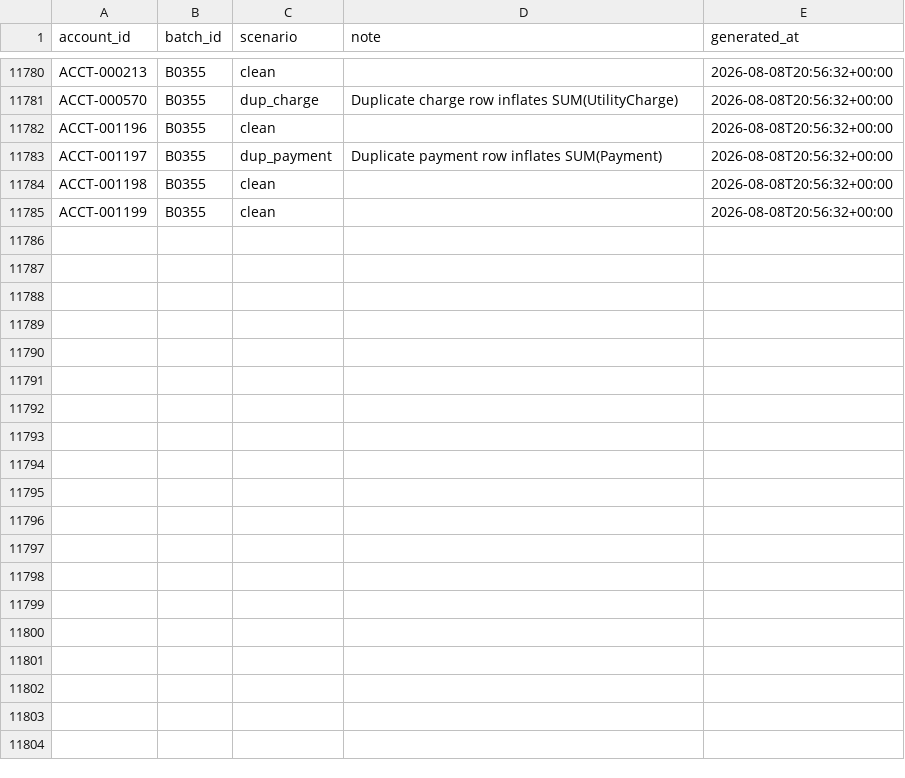
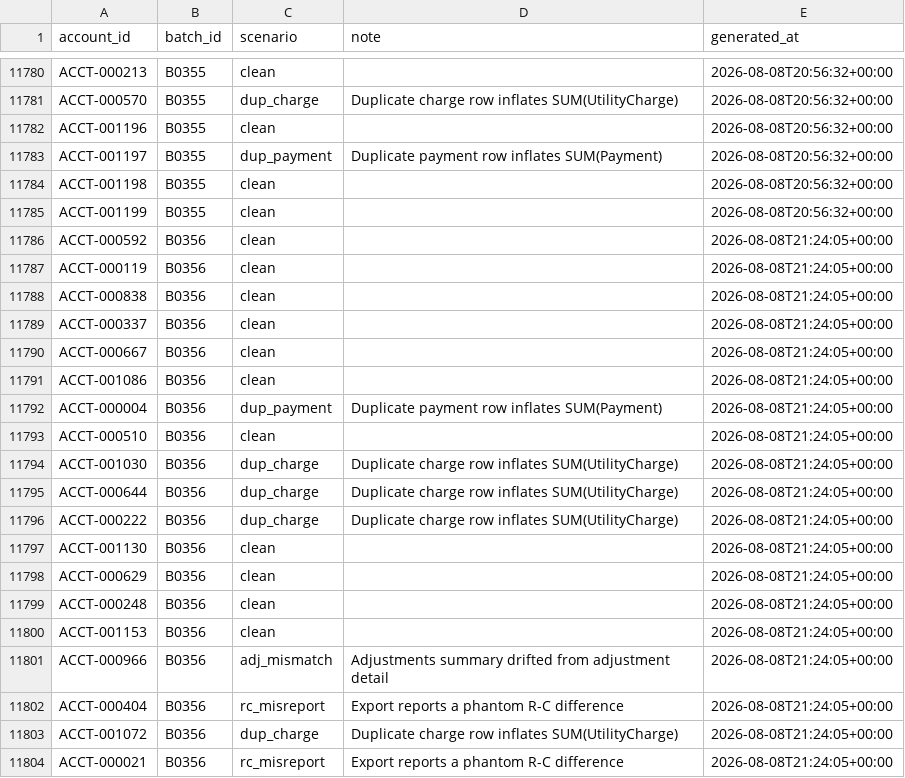
Before and after one commit to jelendu/remit-reconciliation-engine, a CSV file: data_gen/output/_scenarios.csv, drawn as a sheet; only a part is shown, gaps mark what is left out; the diff covers the shown part only; the diff names each change by its address in the sheet, - before the commit and + after, or states it on an @@ line.

```diff
--- a/data_gen/output/_scenarios.csv
+++ b/data_gen/output/_scenarios.csv
+row 11786: ACCT-000592 | B0356 | clean |  | 2026-08-08T21:24:05+00:00
+row 11787: ACCT-000119 | B0356 | clean |  | 2026-08-08T21:24:05+00:00
+row 11788: ACCT-000838 | B0356 | clean |  | 2026-08-08T21:24:05+00:00
+row 11789: ACCT-000337 | B0356 | clean |  | 2026-08-08T21:24:05+00:00
+row 11790: ACCT-000667 | B0356 | clean |  | 2026-08-08T21:24:05+00:00
+row 11791: ACCT-001086 | B0356 | clean |  | 2026-08-08T21:24:05+00:00
+row 11792: ACCT-000004 | B0356 | dup_payment | Duplicate payment row inflates SUM(Payment) | 2026-08-08T21:24:05+00:00
+row 11793: ACCT-000510 | B0356 | clean |  | 2026-08-08T21:24:05+00:00
+row 11794: ACCT-001030 | B0356 | dup_charge | Duplicate charge row inflates SUM(UtilityCharge) | 2026-08-08T21:24:05+00:00
+row 11795: ACCT-000644 | B0356 | dup_charge | Duplicate charge row inflates SUM(UtilityCharge) | 2026-08-08T21:24:05+00:00
+row 11796: ACCT-000222 | B0356 | dup_charge | Duplicate charge row inflates SUM(UtilityCharge) | 2026-08-08T21:24:05+00:00
+row 11797: ACCT-001130 | B0356 | clean |  | 2026-08-08T21:24:05+00:00
+row 11798: ACCT-000629 | B0356 | clean |  | 2026-08-08T21:24:05+00:00
+row 11799: ACCT-000248 | B0356 | clean |  | 2026-08-08T21:24:05+00:00
+row 11800: ACCT-001153 | B0356 | clean |  | 2026-08-08T21:24:05+00:00
+row 11801: ACCT-000966 | B0356 | adj_mismatch | Adjustments summary drifted from adjustment detail | 2026-08-08T21:24:05+00:00
+row 11802: ACCT-000404 | B0356 | rc_misreport | Export reports a phantom R-C difference | 2026-08-08T21:24:05+00:00
+row 11803: ACCT-001072 | B0356 | dup_charge | Duplicate charge row inflates SUM(UtilityCharge) | 2026-08-08T21:24:05+00:00
+row 11804: ACCT-000021 | B0356 | rc_misreport | Export reports a phantom R-C difference | 2026-08-08T21:24:05+00:00
```
Also changed, not shown: 11 added rows elsewhere in this file, data_gen/output/accounts.csv, data_gen/output/adjustments.csv, 17 other files.
